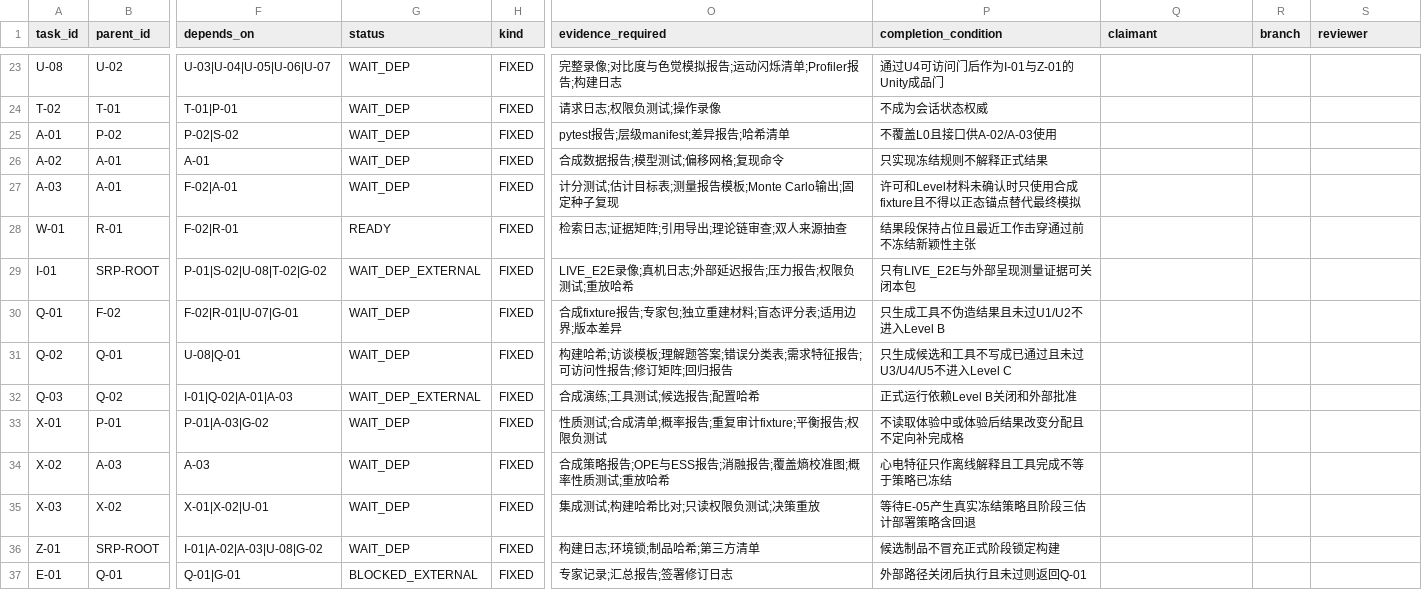
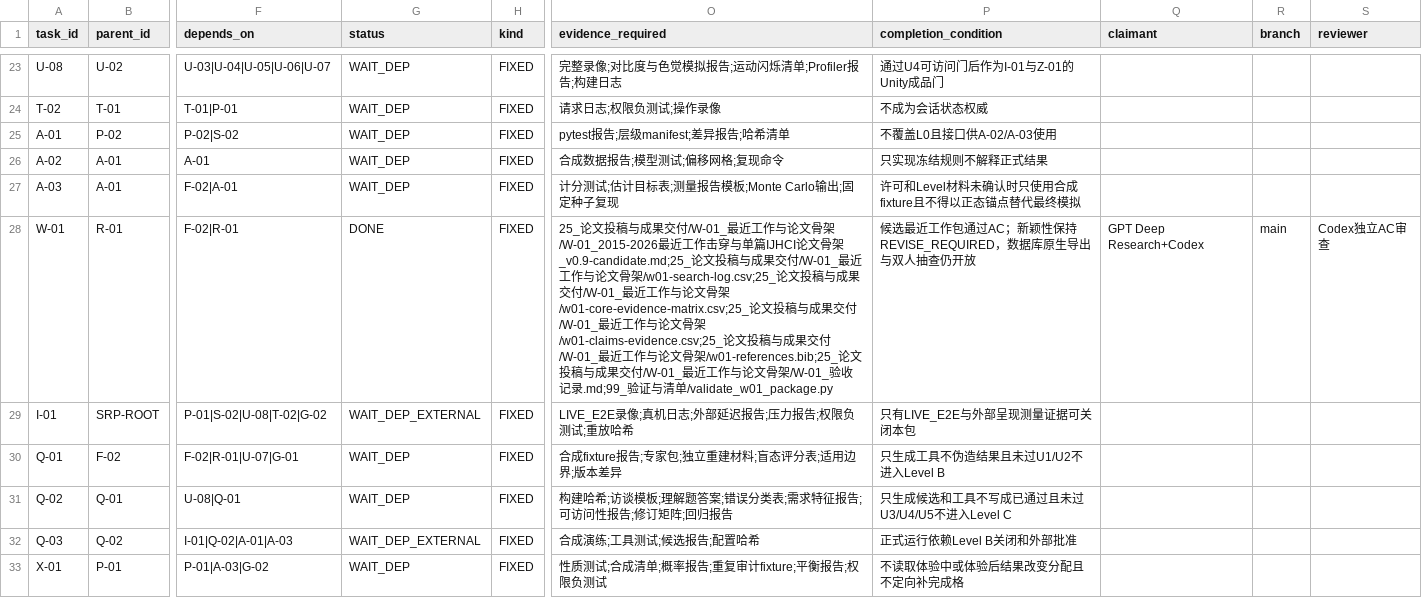
Before and after one commit to JunyeFu/Emotional-Healing-System, a CSV file: 00-项目管理/01-项目章程与规划/2026-08-05_SRP_IJHCI_全项目1-12步规划设计包_v1.0/24_团队任务与项目治理/05_可领取任务包.csv, drawn as a sheet; only a part is shown, gaps mark what is left out; the shorter side is filled out with more unchanged rows; the diff names each change by its address in the sheet, - before the commit and + after, or states it on an @@ line.

Commit message:
docs: complete W-01 closest-work package

```diff
--- a/00-项目管理/01-项目章程与规划/2026-08-05_SRP_IJHCI_全项目1-12步规划设计包_v1.0/24_团队任务与项目治理/05_可领取任务包.csv
+++ b/00-项目管理/01-项目章程与规划/2026-08-05_SRP_IJHCI_全项目1-12步规划设计包_v1.0/24_团队任务与项目治理/05_可领取任务包.csv
-G28 (status): READY
+G28 (status): DONE
-O28 (evidence_required): 检索日志;证据矩阵;引用导出;理论链审查;双人来源抽查
+O28 (evidence_required): 25_论文投稿与成果交付/W-01_最近工作与论文骨架/W-01_2015-2026最近工作击穿与单篇IJHCI论文骨架_v0.9-candidate.md;25_论文投稿与成果交付/W-01_最近工作与论文骨架/w01-search-log.csv;25_论文投稿与成果交付/W-01_最近工作与论文骨架/w01-core-evidence-matrix.csv;25_论文投稿与成果交付/W-01_最近工作与论文骨架/w01-claims-evidence.csv;25_论文投稿与成果交付/W-01_最近工作与论文骨架/w01-references.bib;25_论文投稿与成果交付/W-01_最近工作与论文骨架/W-01_验收记录.md;99_验证与清单/validate_w01_package.py
-P28 (completion_condition): 结果段保持占位且最近工作击穿通过前不冻结新颖性主张
+P28 (completion_condition): 候选最近工作包通过AC；新颖性保持REVISE_REQUIRED，数据库原生导出与双人抽查仍开放
-Q28 (claimant): (empty)
+Q28 (claimant): GPT Deep Research+Codex
-R28 (branch): (empty)
+R28 (branch): main
-S28 (reviewer): (empty)
+S28 (reviewer): Codex独立AC审查
```
Also changed, not shown: 18 other files.
